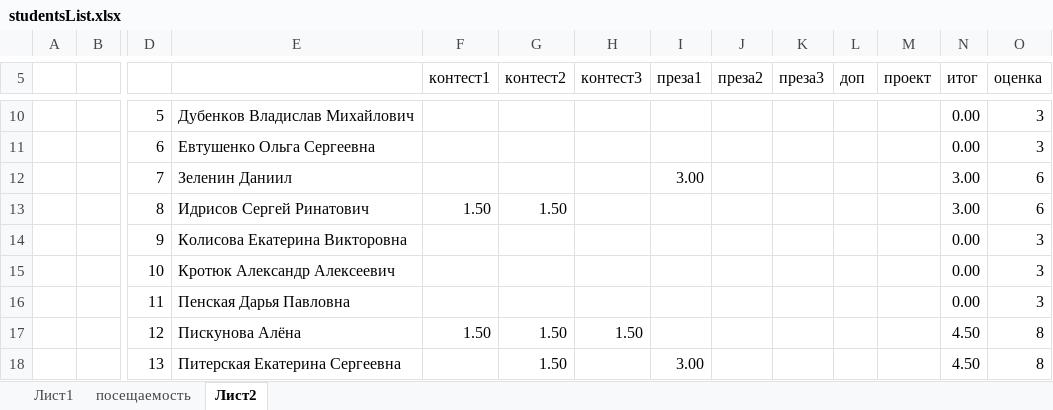
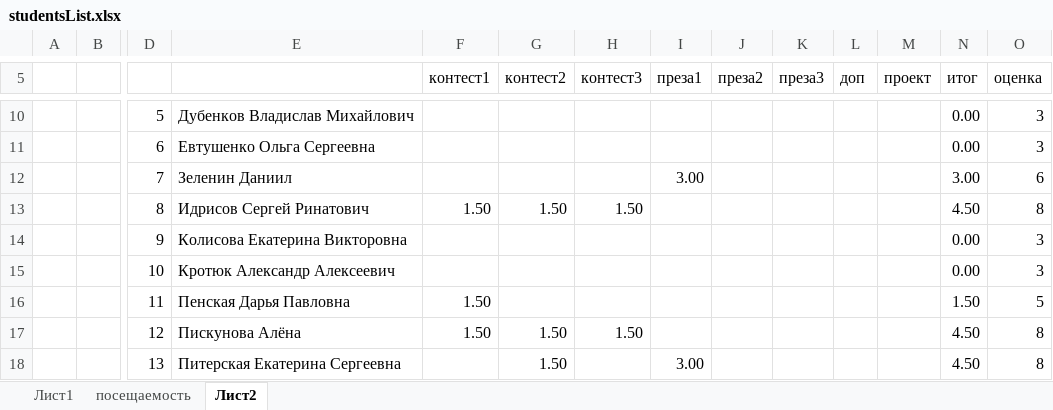
Before and after one commit to IvanSmirnovSPL/Example, an Excel workbook: studentsList.xlsx, sheet Лист2, drawn as a sheet; only a part is shown, gaps mark what is left out; values as stored, in another font and other column widths than the file's, no borders; conditional formats not drawn; removed rows and columns are numbered as before the commit, all else as after; rows hold the shown columns only; the diff names each change by its address in the sheet, - before the commit and + after, or states it on an @@ line.

Commit message:
update

```diff
--- a/studentsList.xlsx (sheet Лист2)
+++ b/studentsList.xlsx (sheet Лист2)
-H13 (контест3): (empty)
+H13 (контест3): 1.50
-N13 (итог): 3.00
+N13 (итог): 4.50
-O13 (оценка): 6
+O13 (оценка): 8
-row 16:  |  | 11 | Пенская Дарья Павловна |  |  |  |  |  |  |  |  | 0.00 | 3
+row 16:  |  | 11 | Пенская Дарья Павловна | 1.50 |  |  |  |  |  |  |  | 1.50 | 5
```
